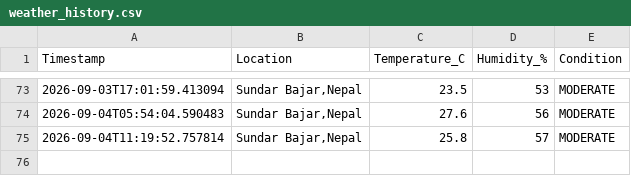
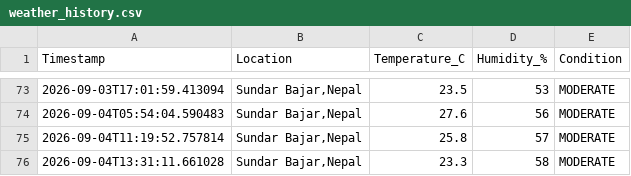
Before and after one commit to idyllicswn/Weather-Notifier, a CSV file: data/weather_history.csv, drawn as a sheet; only a part is shown, gaps mark what is left out; the diff names each change by its address in the sheet, - before the commit and + after, or states it on an @@ line.

```diff
--- a/data/weather_history.csv
+++ b/data/weather_history.csv
+row 76: 2026-09-04T13:31:11.661028 | Sundar Bajar,Nepal | 23.3 | 58 | MODERATE
```
